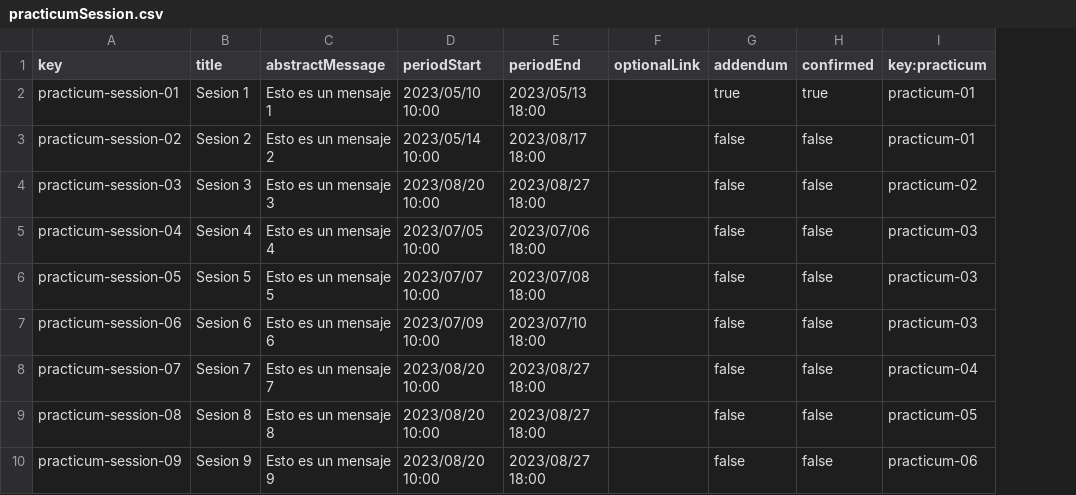
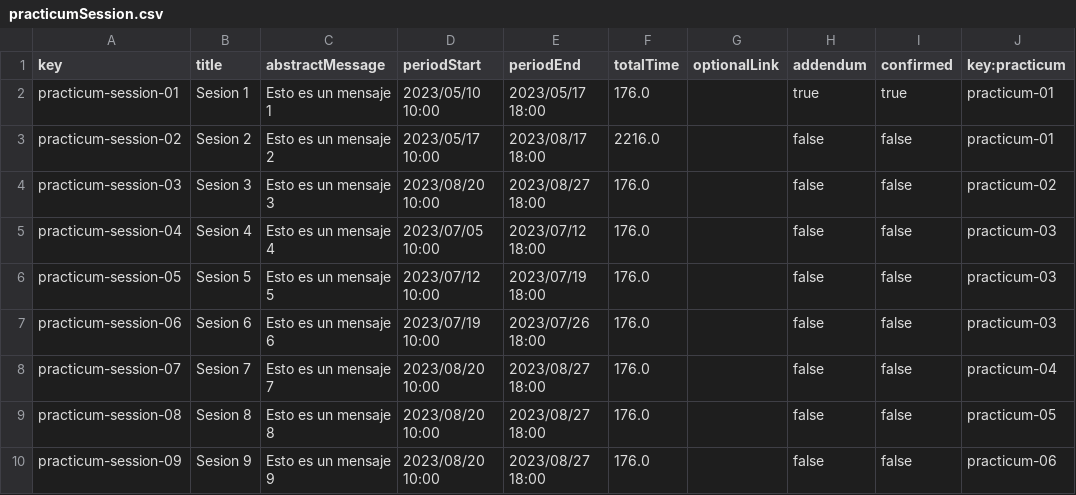
Before and after one commit to JuanJoCasamitjana/dp2-22-23, a CSV file: Acme-L3-D01/src/main/webapp/WEB-INF/resources/sample-data/practicumSession.csv, drawn as a sheet; the diff names each change by its address in the sheet, - before the commit and + after, or states it on an @@ line.

```diff
--- a/Acme-L3-D01/src/main/webapp/WEB-INF/resources/sample-data/practicumSession.csv
+++ b/Acme-L3-D01/src/main/webapp/WEB-INF/resources/sample-data/practicumSession.csv
+column F (totalTime), rows 2-10: 176.0 | 2216.0 | 176.0 | 176.0 | 176.0 | 176.0 | 176.0 | 176.0 | 176.0
-E2 (periodEnd): 2023/05/13 18:00
+E2 (periodEnd): 2023/05/17 18:00
-D3 (periodStart): 2023/05/14 10:00
+D3 (periodStart): 2023/05/17 10:00
-E5 (periodEnd): 2023/07/06 18:00
+E5 (periodEnd): 2023/07/12 18:00
-D6 (periodStart): 2023/07/07 10:00
+D6 (periodStart): 2023/07/12 10:00
-E6 (periodEnd): 2023/07/08 18:00
+E6 (periodEnd): 2023/07/19 18:00
-D7 (periodStart): 2023/07/09 10:00
+D7 (periodStart): 2023/07/19 10:00
-E7 (periodEnd): 2023/07/10 18:00
+E7 (periodEnd): 2023/07/26 18:00
```
Also changed, not shown: Acme-L3-D01/src/main/webapp/WEB-INF/resources/sample-data/practicum.csv, 17 other files.
